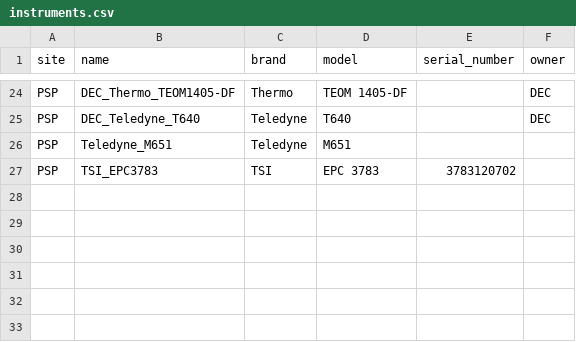
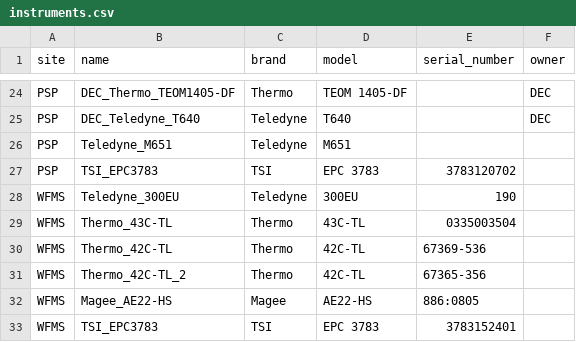
Before and after one commit to ASRCsoft/atmoschem.process, a CSV file: data-raw/package_data/instruments.csv, drawn as a sheet; only a part is shown, gaps mark what is left out.

```diff
--- a/data-raw/package_data/instruments.csv
+++ b/data-raw/package_data/instruments.csv
@@ -27 +27,7 @@ PSP,Teledyne_M651,Teledyne,M651,,
 PSP,TSI_EPC3783,TSI,EPC 3783,3783120702,
+WFMS,Teledyne_300EU,Teledyne,300EU,190,
+WFMS,Thermo_43C-TL,Thermo,43C-TL,0335003504,
+WFMS,Thermo_42C-TL,Thermo,42C-TL,67369-536,
+WFMS,Thermo_42C-TL_2,Thermo,42C-TL,67365-356,
+WFMS,Magee_AE22-HS,Magee,AE22-HS,886:0805,
+WFMS,TSI_EPC3783,TSI,EPC 3783,3783152401,
```
Also changed, not shown: data-raw/package_data/measurement_sources.csv.
